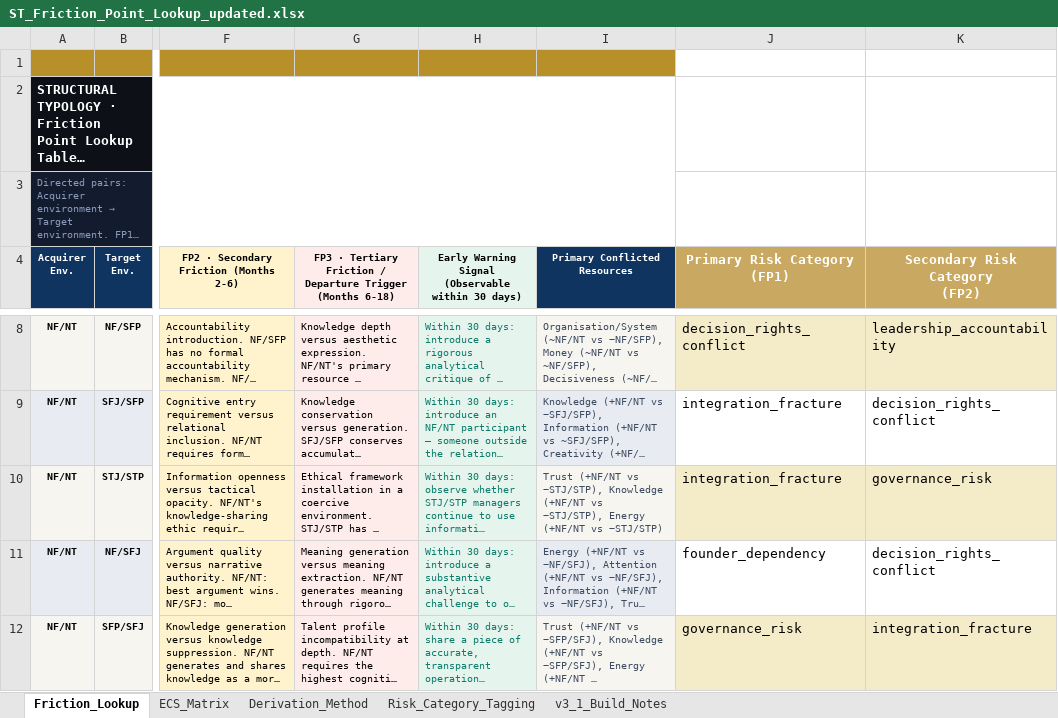
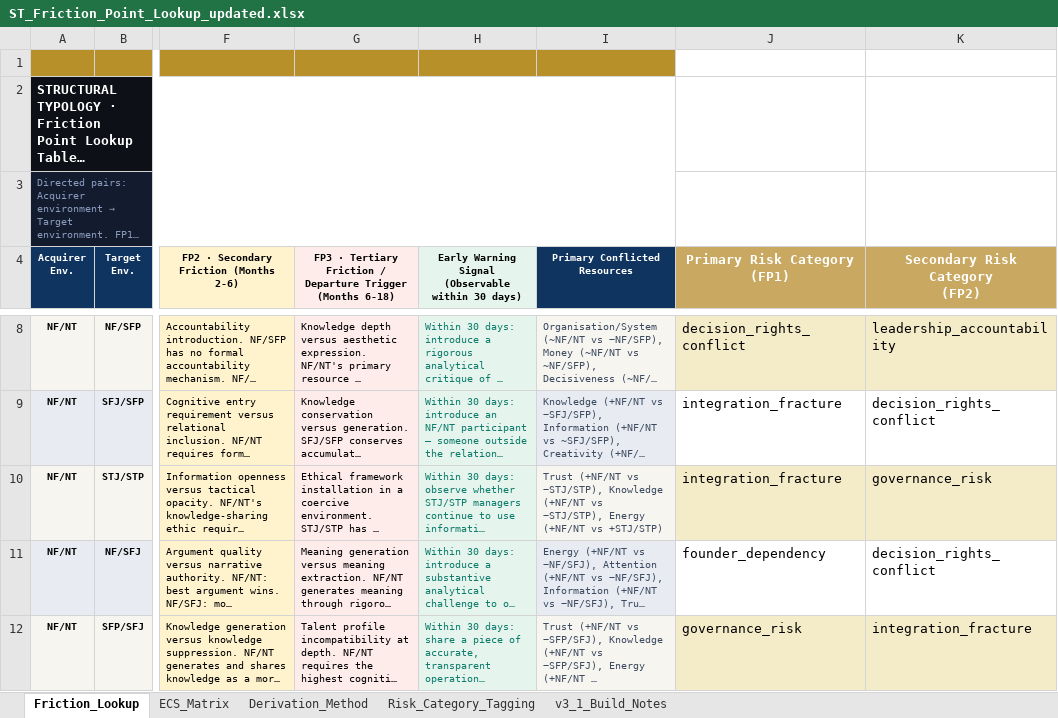
Before and after one commit to Inposibl/mergevue, an Excel workbook: NewLogic 03.05.2026/ST_Friction_Point_Lookup_updated.xlsx, sheet Friction_Lookup, drawn as a sheet; only a part is shown, gaps mark what is left out; long unchanged cells end in …; values as stored, in another font and other column widths than the file's, no borders; the diff covers the shown part only; the diff names each change by its address in the sheet, - before the commit and + after, or states it on an @@ line.

Commit message:
fix: enforce friction direction integrity

```diff
--- a/NewLogic 03.05.2026/ST_Friction_Point_Lookup_updated.xlsx (sheet Friction_Lookup)
+++ b/NewLogic 03.05.2026/ST_Friction_Point_Lookup_updated.xlsx (sheet Friction_Lookup)
-I10 (Primary Conflicted Resources): …(+NF/NT vs −STJ/STP)
+I10 (Primary Conflicted Resources): …(+NF/NT vs +STJ/STP)
```
Also changed, not shown: 4 edited cells elsewhere in this sheet, 8 other files.
